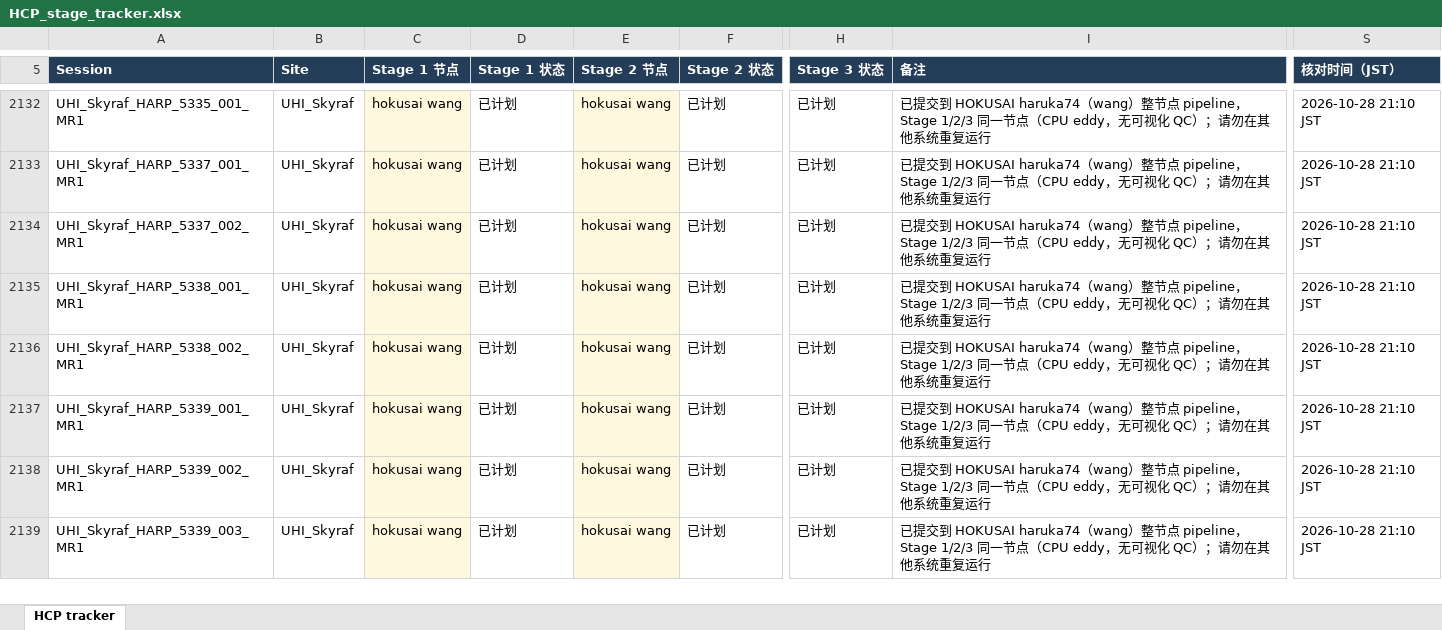
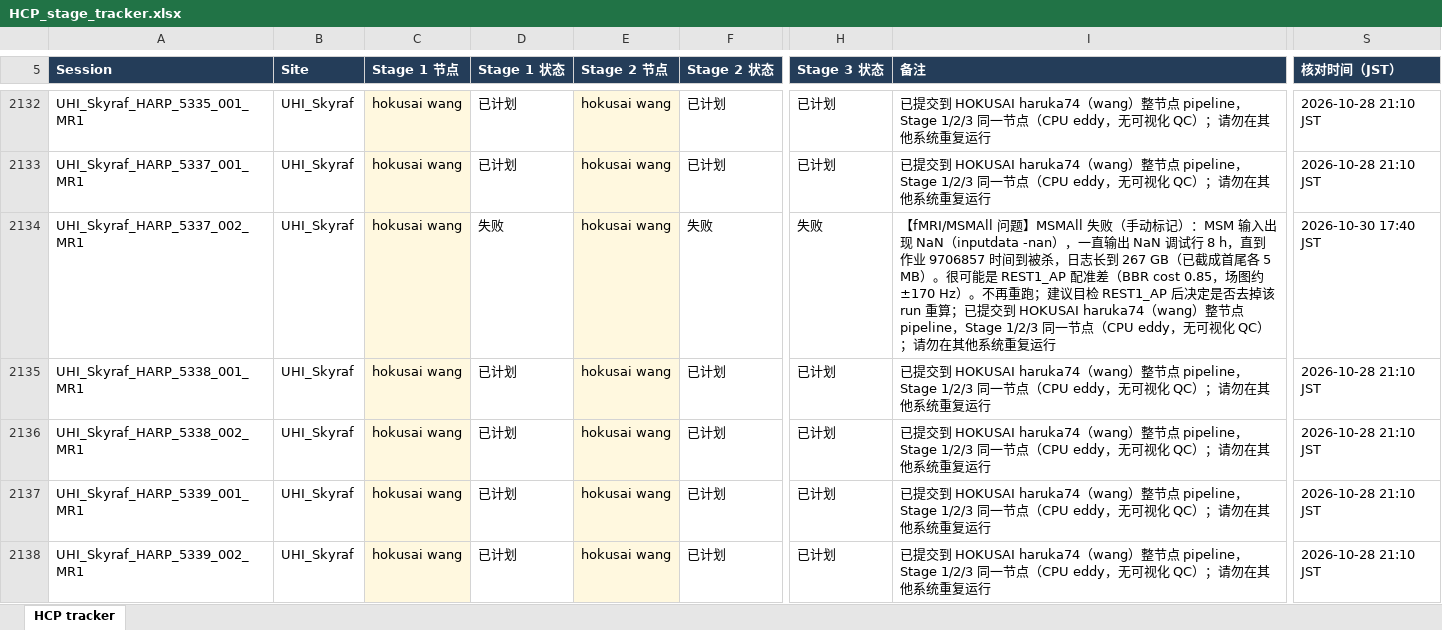
Before and after one commit to Liqu0012/amed-hcp-pipeline, an Excel workbook: tracking/HCP_stage_tracker.xlsx, sheet HCP tracker, drawn as a sheet; only a part is shown, gaps mark what is left out; the shorter side is filled out with more unchanged rows; values as stored, in another font and other column widths than the file's, no borders; conditional formats and table styles not drawn; the diff names each change by its address in the sheet, - before the commit and + after, or states it on an @@ line.

```diff
--- a/tracking/HCP_stage_tracker.xlsx (sheet HCP tracker)
+++ b/tracking/HCP_stage_tracker.xlsx (sheet HCP tracker)
-D2134 (Stage 1 状态): 已计划
+D2134 (Stage 1 状态): 失败
-F2134 (Stage 2 状态): 已计划
+F2134 (Stage 2 状态): 失败
-H2134 (Stage 3 状态): 已计划
+H2134 (Stage 3 状态): 失败
-I2134 (备注): 已提交到…
+I2134 (备注): 【fMRI/MSMAll 问题】MSMAll 失败（手动标记）：MSM 输入出现 NaN（inputdata -nan），一直输出 NaN 调试行 8 h，直到作业 9706857 时间到被杀，日志长到 267 GB（已截成首尾各 5 MB）。很可能是 REST1_AP 配准差（BBR cost 0.85，场图约 ±170 Hz）。不再重跑；建议目检 REST1_AP 后决定是否去掉该 run 重算；已提交到…
-S2134 (核对时间（JST）): 2026-10-28 21:10 JST
+S2134 (核对时间（JST）): 2026-10-30 17:40 JST
```
Also changed, not shown: 3 other files.
